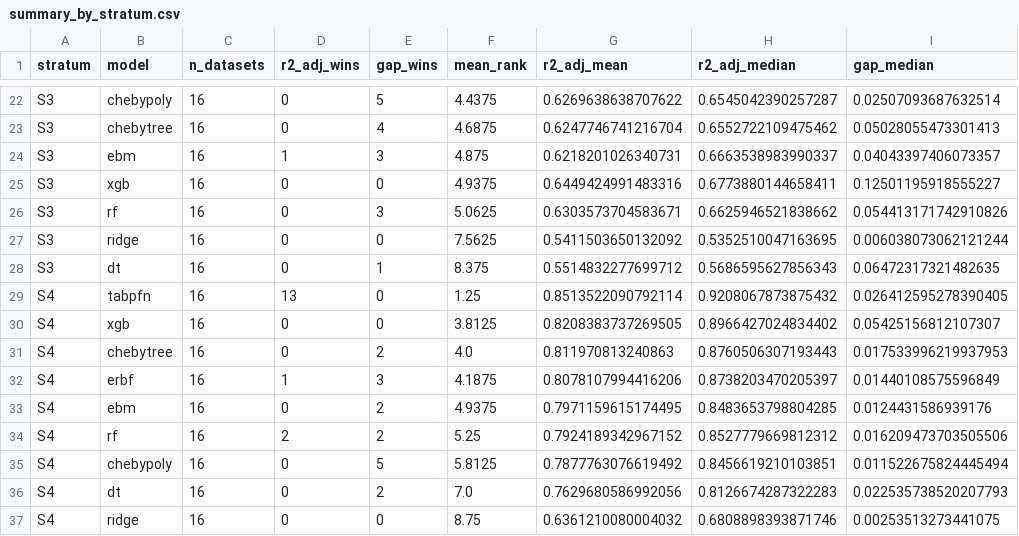
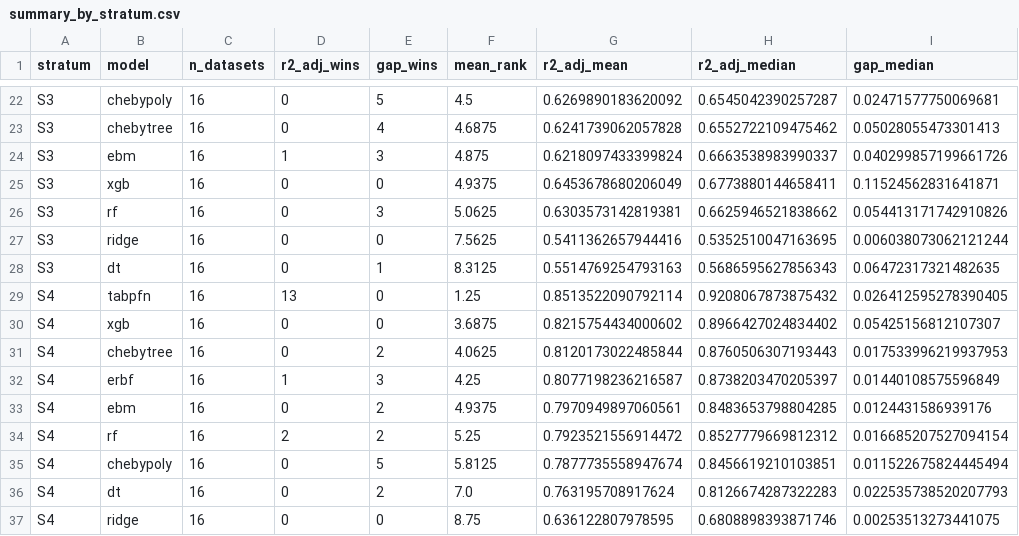
Before and after one commit to gerberl/poly-erbf-benchmark, a CSV file: results/benchmark_summary/with_tabpfn/summary_by_stratum.csv, drawn as a sheet; only a part is shown, gaps mark what is left out; the diff covers the shown part only; the diff names each change by its address in the sheet, - before the commit and + after, or states it on an @@ line.

```diff
--- a/results/benchmark_summary/with_tabpfn/summary_by_stratum.csv
+++ b/results/benchmark_summary/with_tabpfn/summary_by_stratum.csv
-F22 (mean_rank): 4.4375
+F22 (mean_rank): 4.5
-G22 (r2_adj_mean): 0.6269638638707622
+G22 (r2_adj_mean): 0.6269890183620092
-I22 (gap_median): 0.02507093687632514
+I22 (gap_median): 0.02471577750069681
-G23 (r2_adj_mean): 0.6247746741216704
+G23 (r2_adj_mean): 0.6241739062057828
-G24 (r2_adj_mean): 0.6218201026340731
+G24 (r2_adj_mean): 0.6218097433399824
-I24 (gap_median): 0.04043397406073357
+I24 (gap_median): 0.040299857199661726
-G25 (r2_adj_mean): 0.6449424991483316
+G25 (r2_adj_mean): 0.6453678680206049
-I25 (gap_median): 0.12501195918555227
+I25 (gap_median): 0.11524562831641871
-G26 (r2_adj_mean): 0.6303573704583671
+G26 (r2_adj_mean): 0.6303573142819381
-G27 (r2_adj_mean): 0.5411503650132092
+G27 (r2_adj_mean): 0.5411362657944416
-F28 (mean_rank): 8.375
+F28 (mean_rank): 8.3125
-G28 (r2_adj_mean): 0.5514832277699712
+G28 (r2_adj_mean): 0.5514769254793163
-F30 (mean_rank): 3.8125
+F30 (mean_rank): 3.6875
-G30 (r2_adj_mean): 0.8208383737269505
+G30 (r2_adj_mean): 0.8215754434000602
-F31 (mean_rank): 4.0
+F31 (mean_rank): 4.0625
-G31 (r2_adj_mean): 0.811970813240863
+G31 (r2_adj_mean): 0.8120173022485844
-F32 (mean_rank): 4.1875
+F32 (mean_rank): 4.25
-G32 (r2_adj_mean): 0.8078107994416206
+G32 (r2_adj_mean): 0.8077198236216587
-G33 (r2_adj_mean): 0.7971159615174495
+G33 (r2_adj_mean): 0.7970949897060561
-G34 (r2_adj_mean): 0.7924189342967152
+G34 (r2_adj_mean): 0.7923521556914472
-I34 (gap_median): 0.016209473703505506
+I34 (gap_median): 0.016685207527094154
-G35 (r2_adj_mean): 0.7877763076619492
+G35 (r2_adj_mean): 0.7877735558947674
-G36 (r2_adj_mean): 0.7629680586992056
+G36 (r2_adj_mean): 0.763195708917624
-G37 (r2_adj_mean): 0.6361210080004032
+G37 (r2_adj_mean): 0.636122807978595
```
Also changed, not shown: 3 added rows, 3 removed rows and 26 edited cells elsewhere in this file, perbf/data/dataset_sizes_cache.csv, results/benchmark_summary/results_detailed.csv, 55 other files.
